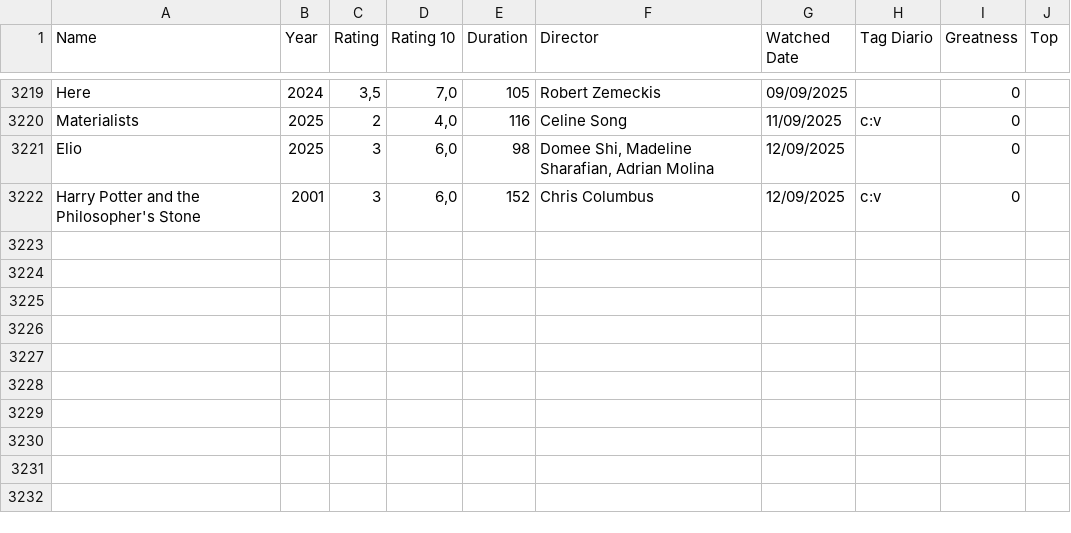
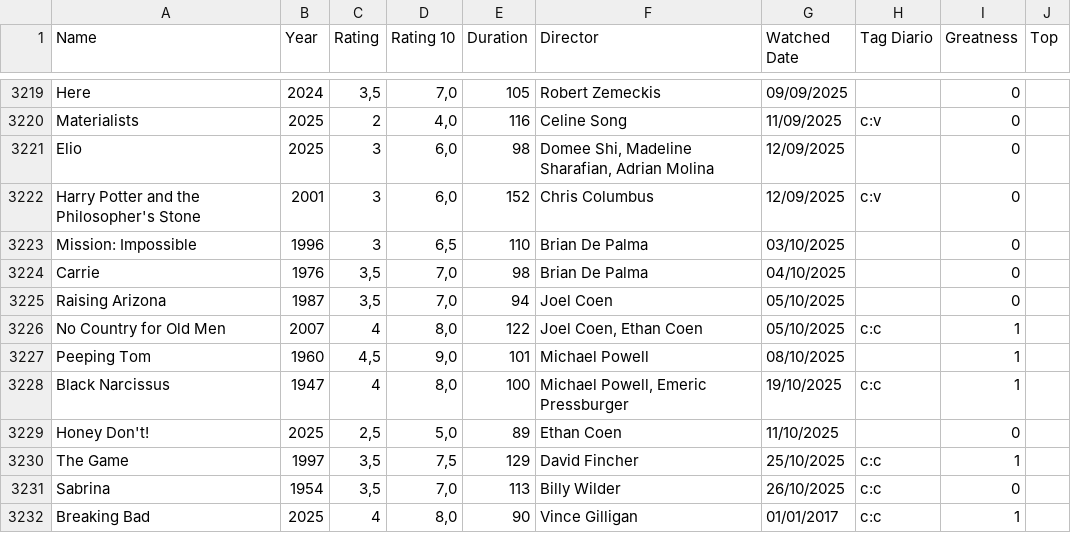
Before and after one commit to hgwmv/database-cinematografico-cosimo, a CSV file: cosimo-film-visti-excel.csv, drawn as a sheet; only a part is shown, gaps mark what is left out.

```diff
--- a/cosimo-film-visti-excel.csv
+++ b/cosimo-film-visti-excel.csv
@@ -3222 +3222,11 @@ Elio;2025;3;6,0;98;Domee Shi, Madeline Sharafian, Adrian Molina;12/09/2025;;0;
 Harry Potter and the Philosopher's Stone;2001;3;6,0;152;Chris Columbus;12/09/2025;c:v;0;
+Mission: Impossible;1996;3;6,5;110;Brian De Palma;03/10/2025;;0;
+Carrie;1976;3,5;7,0;98;Brian De Palma;04/10/2025;;0;
+Raising Arizona;1987;3,5;7,0;94;Joel Coen;05/10/2025;;0;
+No Country for Old Men;2007;4;8,0;122;Joel Coen, Ethan Coen;05/10/2025;c:c;1;
+Peeping Tom;1960;4,5;9,0;101;Michael Powell;08/10/2025;;1;
+Black Narcissus;1947;4;8,0;100;Michael Powell, Emeric Pressburger;19/10/2025;c:c;1;
+Honey Don't!;2025;2,5;5,0;89;Ethan Coen;11/10/2025;;0;
+The Game;1997;3,5;7,5;129;David Fincher;25/10/2025;c:c;1;
+Sabrina;1954;3,5;7,0;113;Billy Wilder;26/10/2025;c:c;0;
+Breaking Bad;2025;4;8,0;90;Vince Gilligan;01/01/2017;c:c;1;
```
Also changed, not shown: 1 other file.
